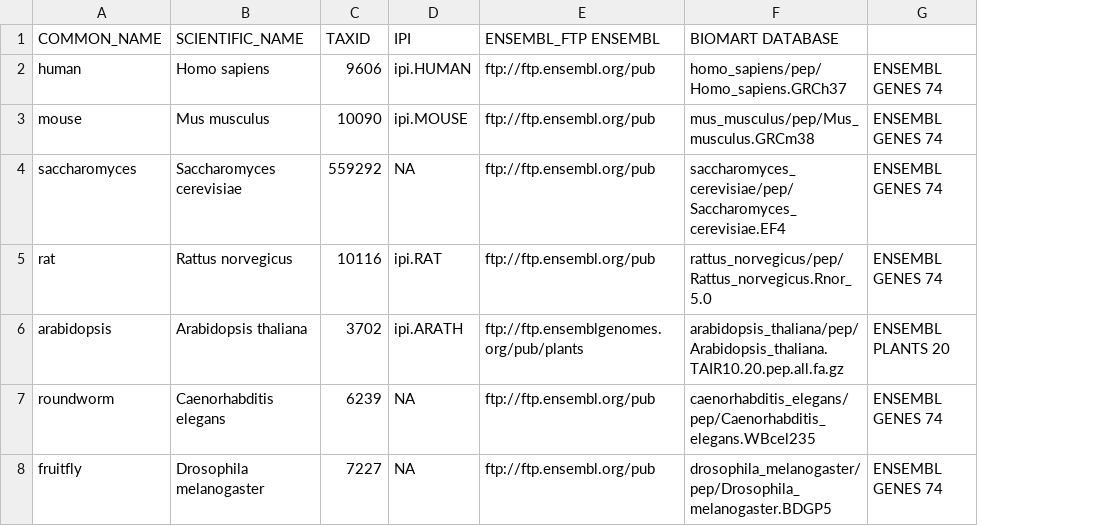
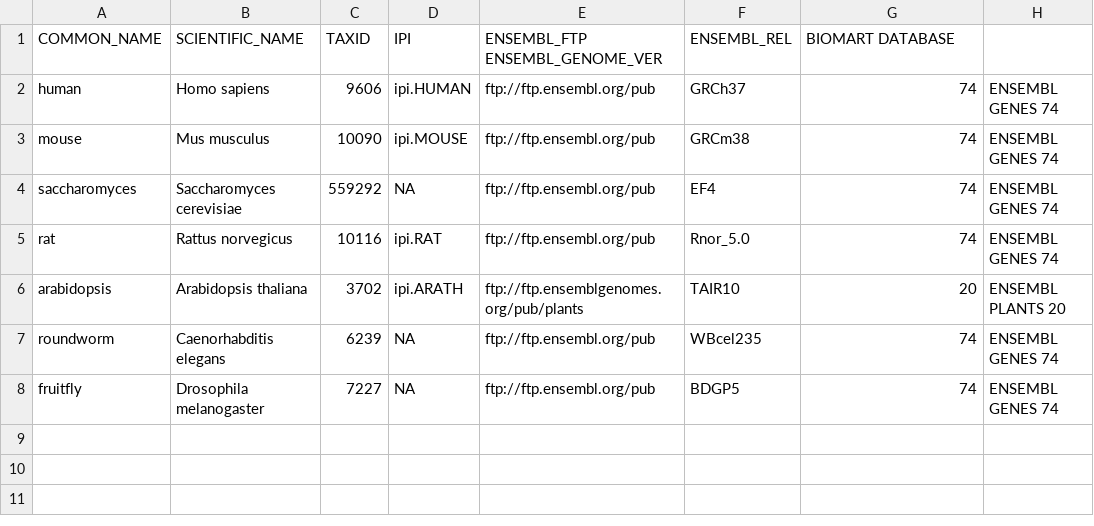
Before and after one commit to evocellnet/ptmdb, a CSV file: organism.csv, drawn as a sheet; addresses are those after the commit; the diff names each change by its address in the sheet, - before the commit and + after, or states it on an @@ line.

Commit message:
improve ensembl download url construction

```diff
--- a/organism.csv
+++ b/organism.csv
+column F (ENSEMBL_REL), rows 2-8: GRCh37 | GRCm38 | EF4 | Rnor_5.0 | TAIR10 | WBcel235 | BDGP5
-E1: ENSEMBL_FTP ENSEMBL
+E1: ENSEMBL_FTP ENSEMBL_GENOME_VER
-G2 (BIOMART DATABASE): homo_sapiens/pep/Homo_sapiens.GRCh37
+G2 (BIOMART DATABASE): 74
-G3 (BIOMART DATABASE): mus_musculus/pep/Mus_musculus.GRCm38
+G3 (BIOMART DATABASE): 74
-G4 (BIOMART DATABASE): saccharomyces_cerevisiae/pep/Saccharomyces_cerevisiae.EF4
+G4 (BIOMART DATABASE): 74
-G5 (BIOMART DATABASE): rattus_norvegicus/pep/Rattus_norvegicus.Rnor_5.0
+G5 (BIOMART DATABASE): 74
-G6 (BIOMART DATABASE): arabidopsis_thaliana/pep/Arabidopsis_thaliana.TAIR10.20.pep.all.fa.gz
+G6 (BIOMART DATABASE): 20
-G7 (BIOMART DATABASE): caenorhabditis_elegans/pep/Caenorhabditis_elegans.WBcel235
+G7 (BIOMART DATABASE): 74
-G8 (BIOMART DATABASE): drosophila_melanogaster/pep/Drosophila_melanogaster.BDGP5
+G8 (BIOMART DATABASE): 74
```
Also changed, not shown: 1 other file.
